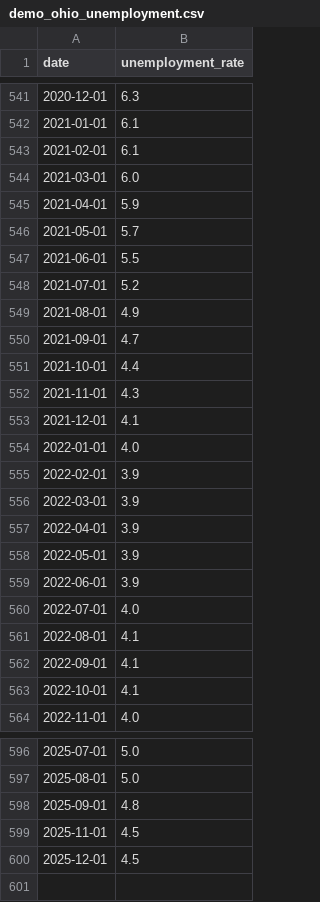
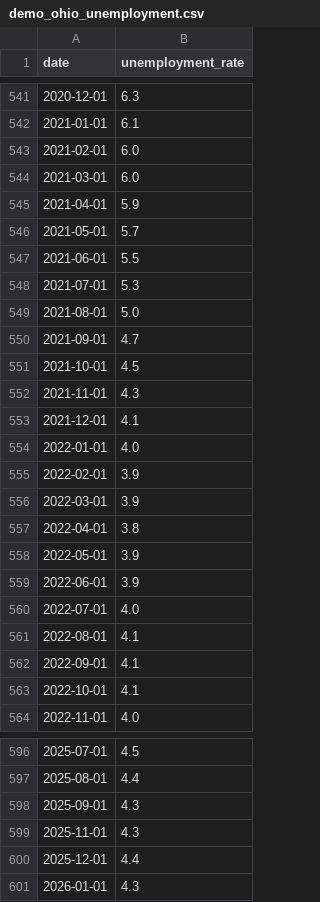
Before and after one commit to fmegahed/ts_viz, a CSV file: data/demo_ohio_unemployment.csv, drawn as a sheet; only a part is shown, gaps mark what is left out; the diff covers the shown part only.

```diff
--- a/data/demo_ohio_unemployment.csv
+++ b/data/demo_ohio_unemployment.csv
@@ -542,3 +542,3 @@ date,unemployment_rate
 2021-01-01,6.1
-2021-02-01,6.1
+2021-02-01,6.0
 2021-03-01,6.0
@@ -547,6 +547,6 @@ date,unemployment_rate
 2021-06-01,5.5
-2021-07-01,5.2
-2021-08-01,4.9
+2021-07-01,5.3
+2021-08-01,5.0
 2021-09-01,4.7
-2021-10-01,4.4
+2021-10-01,4.5
 2021-11-01,4.3
@@ -556,3 +556,3 @@ date,unemployment_rate
 2022-03-01,3.9
-2022-04-01,3.9
+2022-04-01,3.8
 2022-05-01,3.9
@@ -596,5 +596,6 @@ date,unemployment_rate
-2025-07-01,5.0
-2025-08-01,5.0
-2025-09-01,4.8
-2025-11-01,4.5
-2025-12-01,4.5
+2025-07-01,4.5
+2025-08-01,4.4
+2025-09-01,4.3
+2025-11-01,4.3
+2025-12-01,4.4
+2026-01-01,4.3
```
Also changed, not shown: 16 edited cells elsewhere in this file, 1 other file.
